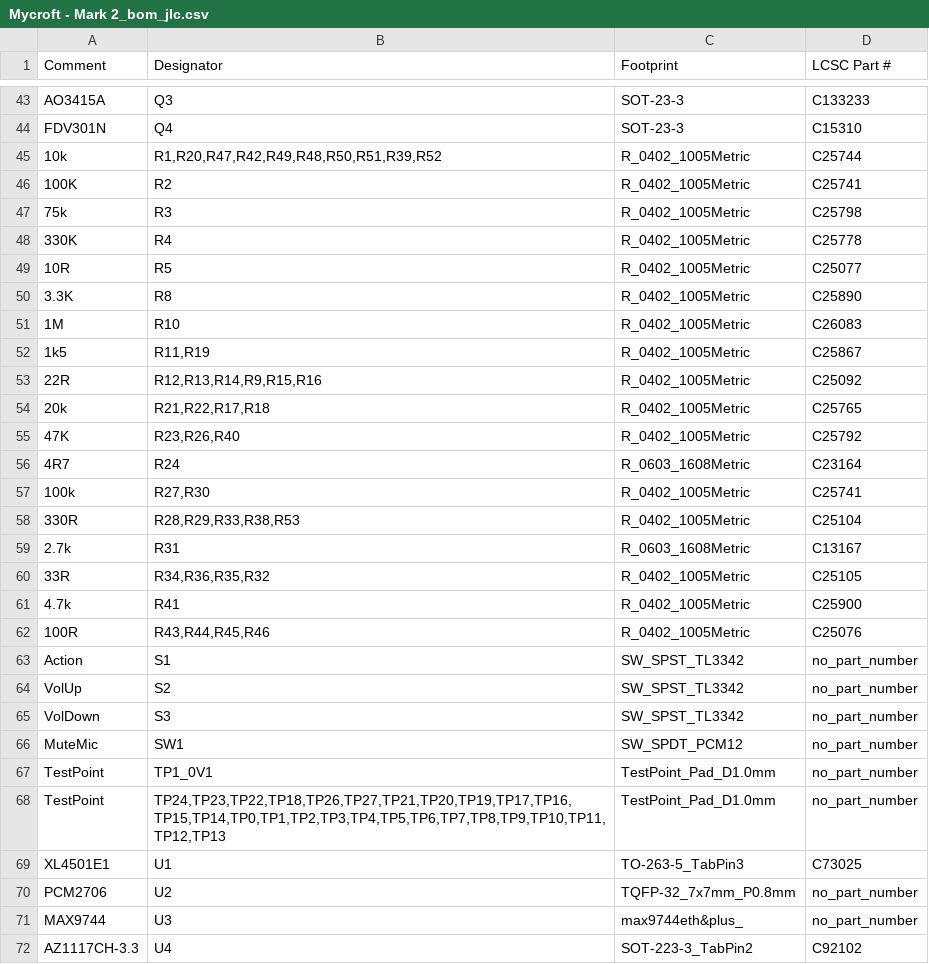
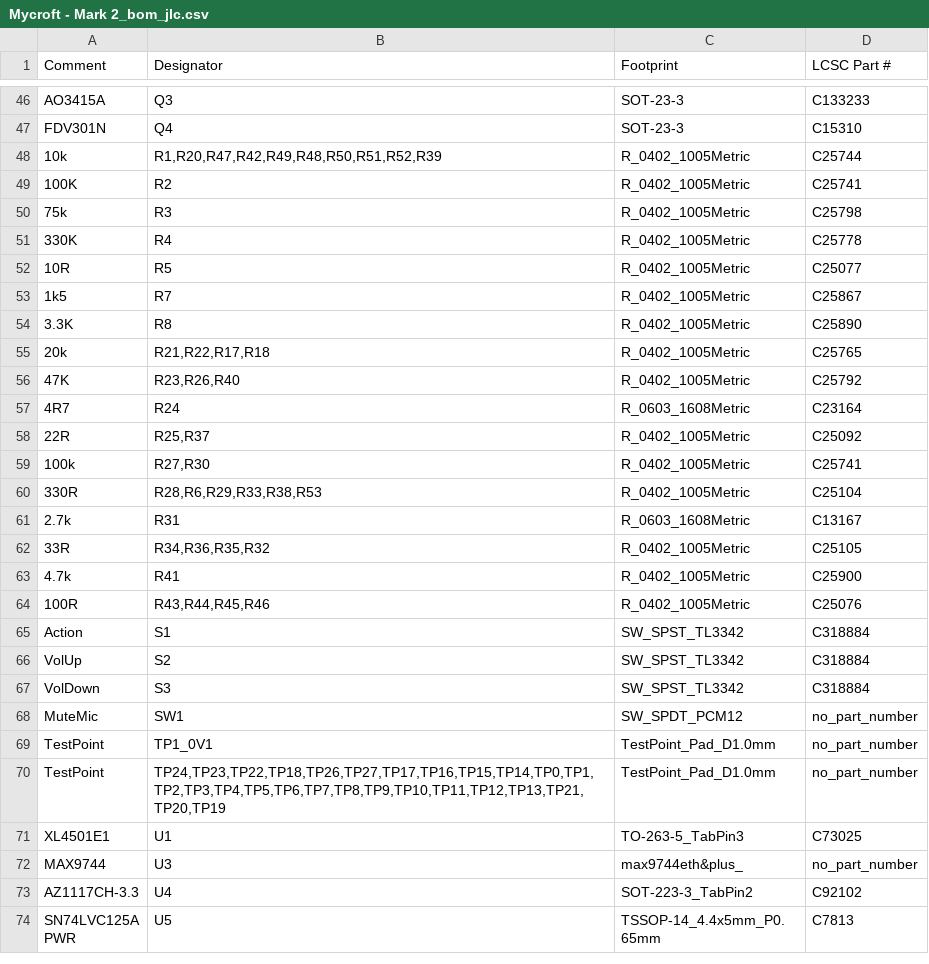
Before and after one commit to MycroftAI/hardware-mycroft-mark-II, a CSV file: mark-II-Rpi-devkit/KiCAD/SJ201-Raspberry Pi 4 Daughterboard/Mycroft - Mark 2_bom_jlc.csv, drawn as a sheet; only a part is shown, gaps mark what is left out; the shorter side is filled out with more unchanged rows; the diff covers the shown part only.

```diff
--- a/mark-II-Rpi-devkit/KiCAD/SJ201-Raspberry Pi 4 Daughterboard/Mycroft - Mark 2_bom_jlc.csv
+++ b/mark-II-Rpi-devkit/KiCAD/SJ201-Raspberry Pi 4 Daughterboard/Mycroft - Mark 2_bom_jlc.csv
@@ -44,3 +47,3 @@
 "FDV301N","Q4","SOT-23-3","C15310"
-"10k","R1,R20,R47,R42,R49,R48,R50,R51,R39,R52","R_0402_1005Metric","C25744"
+"10k","R1,R20,R47,R42,R49,R48,R50,R51,R52,R39","R_0402_1005Metric","C25744"
 "100K","R2","R_0402_1005Metric","C25741"
@@ -49,6 +52,4 @@
 "10R","R5","R_0402_1005Metric","C25077"
+"1k5","R7","R_0402_1005Metric","C25867"
 "3.3K","R8","R_0402_1005Metric","C25890"
-"1M","R10","R_0402_1005Metric","C26083"
-"1k5","R11,R19","R_0402_1005Metric","C25867"
-"22R","R12,R13,R14,R9,R15,R16","R_0402_1005Metric","C25092"
 "20k","R21,R22,R17,R18","R_0402_1005Metric","C25765"
@@ -56,4 +57,5 @@
 "4R7","R24","R_0603_1608Metric","C23164"
+"22R","R25,R37","R_0402_1005Metric","C25092"
 "100k","R27,R30","R_0402_1005Metric","C25741"
-"330R","R28,R29,R33,R38,R53","R_0402_1005Metric","C25104"
+"330R","R28,R6,R29,R33,R38,R53","R_0402_1005Metric","C25104"
 "2.7k","R31","R_0603_1608Metric","C13167"
@@ -62,10 +64,9 @@
 "100R","R43,R44,R45,R46","R_0402_1005Metric","C25076"
-"Action","S1","SW_SPST_TL3342","no_part_number"
-"VolUp","S2","SW_SPST_TL3342","no_part_number"
-"VolDown","S3","SW_SPST_TL3342","no_part_number"
+"Action","S1","SW_SPST_TL3342","C318884"
+"VolUp","S2","SW_SPST_TL3342","C318884"
+"VolDown","S3","SW_SPST_TL3342","C318884"
 "MuteMic","SW1","SW_SPDT_PCM12","no_part_number"
 "TestPoint","TP1_0V1","TestPoint_Pad_D1.0mm","no_part_number"
-"TestPoint","TP24,TP23,TP22,TP18,TP26,TP27,TP21,TP20,TP19,TP17,TP16,TP15,TP14,TP0,TP1,TP2,TP3,TP4,TP5,TP6,TP7,TP8,TP9,TP10,TP11,TP12,TP13","TestPoint_Pad_D1.0mm","no_part_number"
+"TestPoint","TP24,TP23,TP22,TP18,TP26,TP27,TP17,TP16,TP15,TP14,TP0,TP1,TP2,TP3,TP4,TP5,TP6,TP7,TP8,TP9,TP10,TP11,TP12,TP13,TP21,TP20,TP19","TestPoint_Pad_D1.0mm","no_part_number"
 "XL4501E1","U1","TO-263-5_TabPin3","C73025"
-"PCM2706","U2","TQFP-32_7x7mm_P0.8mm","no_part_number"
 "MAX9744","U3","max9744eth&plus_","no_part_number"
```
Also changed, not shown: 7 added rows, 3 removed rows and 6 edited cells elsewhere in this file, mark-II-Rpi-devkit/KiCAD/SJ201-Raspberry Pi 4 Daughterboard/Mycroft - Mark 2_cpl_jlc.csv, mark-II-Rpi-devkit/KiCAD/SJ201-Raspberry Pi 4 Daughterboard/gerbers/Mycroft - Mark 2-all-pos.csv, 30 other files.
